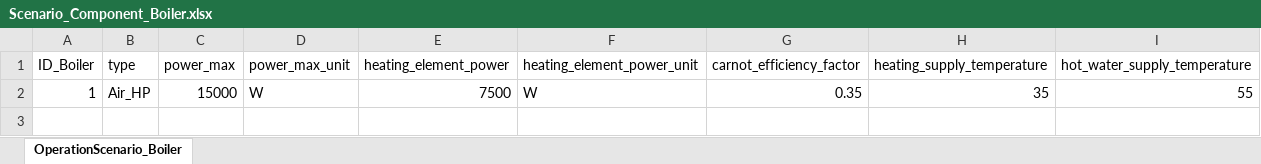
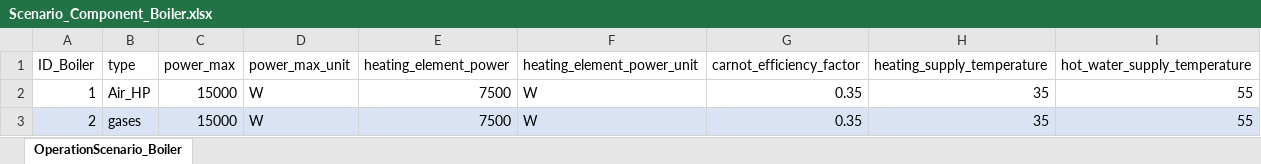
Before and after one commit to H2020-newTRENDs/FLEX, an Excel workbook: data/input/Scenario_Component_Boiler.xlsx, sheet OperationScenario_Boiler, drawn as a sheet; values as stored, in another font and other column widths than the file's, no borders; table styles not drawn; the diff names each change by its address in the sheet, - before the commit and + after, or states it on an @@ line.

Commit message:
fuel boiler implemented in opt (ugly)

```diff
--- a/data/input/Scenario_Component_Boiler.xlsx (sheet OperationScenario_Boiler)
+++ b/data/input/Scenario_Component_Boiler.xlsx (sheet OperationScenario_Boiler)
+row 3: 2 | gases | 15000 | W | 7500 | W | 0.35 | 35 | 55
```
Also changed, not shown: 4 other files.
